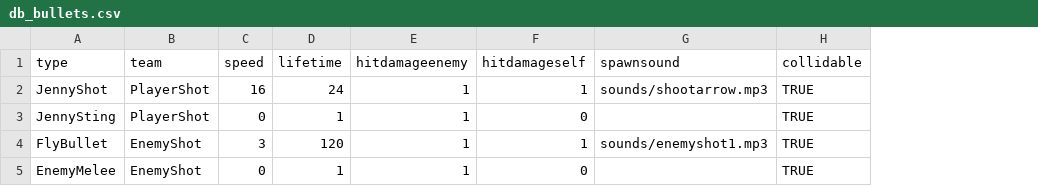
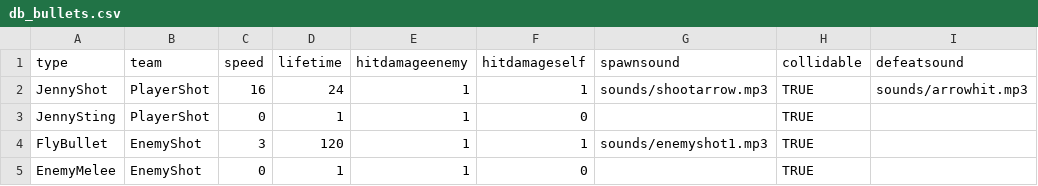
Before and after one commit to IoriBranford/beeshooter, a CSV file: data/db_bullets.csv, drawn as a sheet; the diff names each change by its address in the sheet, - before the commit and + after, or states it on an @@ line.

Commit message:
Player bullet hit sound.

```diff
--- a/data/db_bullets.csv
+++ b/data/db_bullets.csv
+column I (defeatsound), row 2: sounds/arrowhit.mp3
```
Also changed, not shown: 2 other files.
